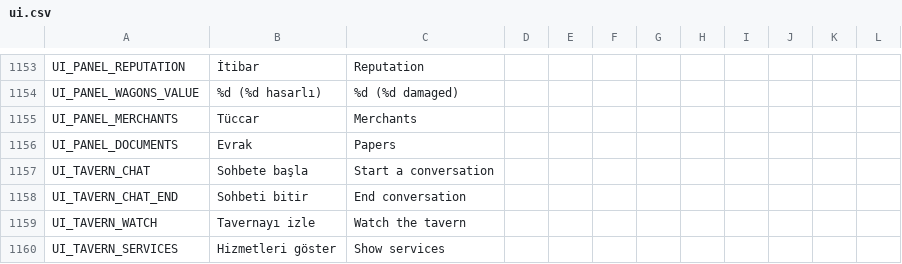
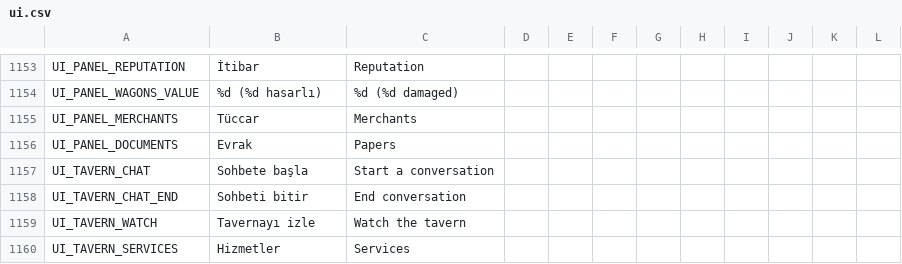
Before and after one commit to ulubatuhan/wayborne, a CSV file: data/locale/ui.csv, drawn as a sheet; only a part is shown, gaps mark what is left out.

```diff
--- a/data/locale/ui.csv
+++ b/data/locale/ui.csv
@@ -1159,2 +1159,2 @@
 "UI_TAVERN_WATCH","Tavernayı izle","Watch the tavern","","","","","","","","",""
-"UI_TAVERN_SERVICES","Hizmetleri göster","Show services","","","","","","","","",""
+"UI_TAVERN_SERVICES","Hizmetler","Services","","","","","","","","",""
```
Also changed, not shown: 11 other files.
